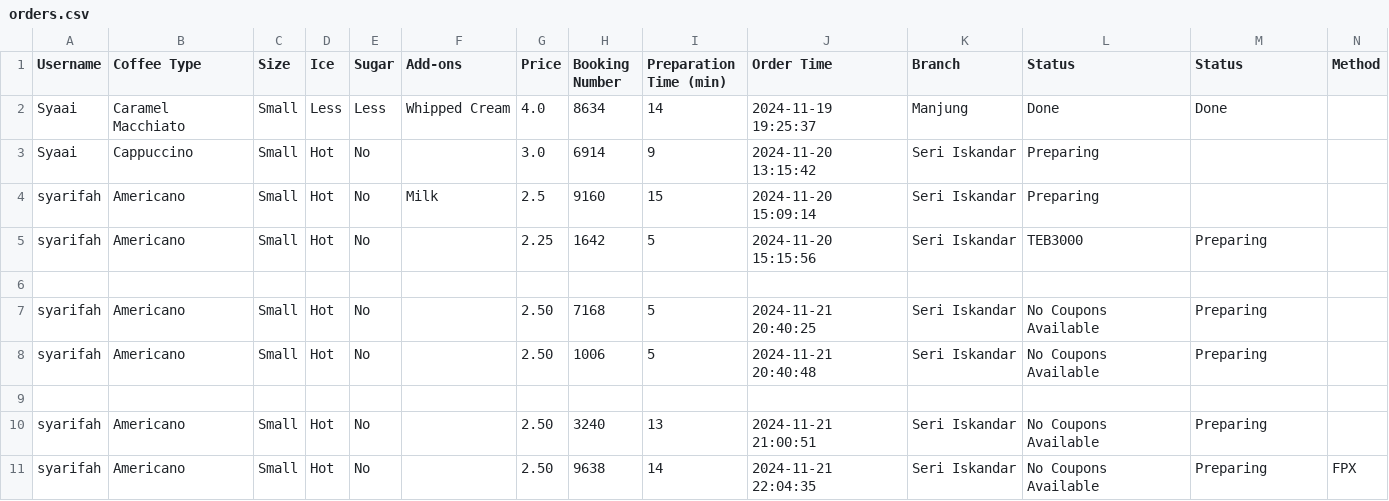
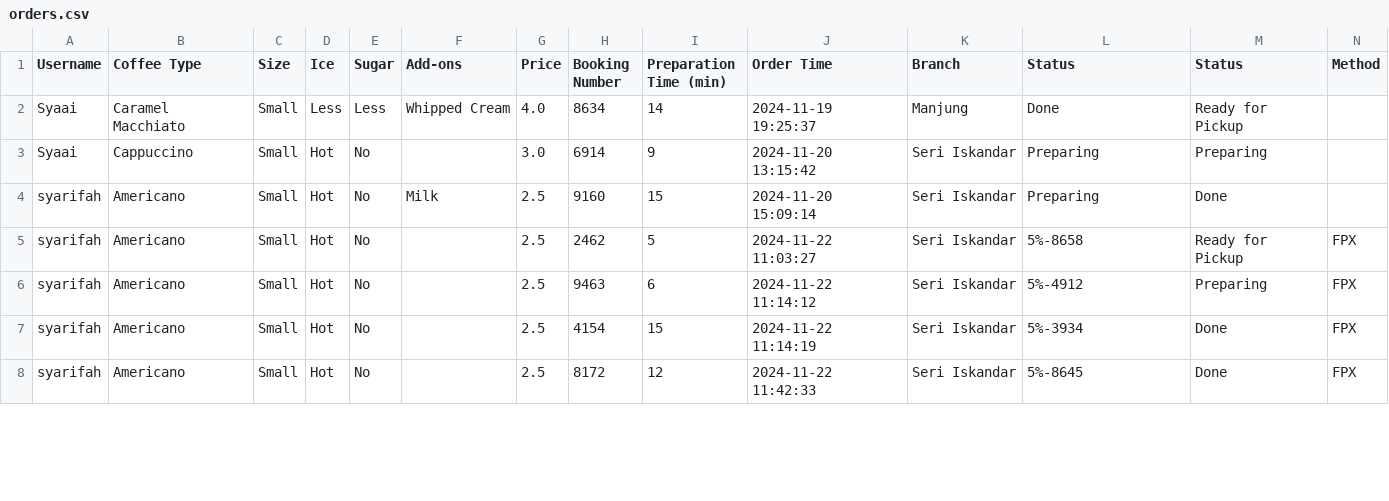
Before and after one commit to Syarifah133/DataVisualization, a CSV file: Cafe/orders.csv, drawn as a sheet; only a part is shown; the diff covers the shown part only.

```diff
--- a/Cafe/orders.csv
+++ b/Cafe/orders.csv
@@ -1,11 +1,8 @@
 Username,Coffee Type,Size,Ice,Sugar,Add-ons,Price,Booking Number,Preparation Time (min),Order Time,Branch, Status,Status,Method
-Syaai,Caramel Macchiato,Small,Less,Less,Whipped Cream,4.0,8634,14,2024-11-19 19:25:37,Manjung,Done,Done
-Syaai,Cappuccino,Small,Hot,No,,3.0,6914,9,2024-11-20 13:15:42,Seri Iskandar,Preparing,
-syarifah,Americano,Small,Hot,No,Milk,2.5,9160,15,2024-11-20 15:09:14,Seri Iskandar,Preparing,
-syarifah,Americano,Small,Hot,No,,2.25,1642,5,2024-11-20 15:15:56,Seri Iskandar,TEB3000,Preparing
-
-syarifah,Americano,Small,Hot,No,,2.50,7168,5,2024-11-21 20:40:25,Seri Iskandar,No Coupons Available,Preparing
-syarifah,Americano,Small,Hot,No,,2.50,1006,5,2024-11-21 20:40:48,Seri Iskandar,No Coupons Available,Preparing
-
-syarifah,Americano,Small,Hot,No,,2.50,3240,13,2024-11-21 21:00:51,Seri Iskandar,No Coupons Available,Preparing
-syarifah,Americano,Small,Hot,No,,2.50,9638,14,2024-11-21 22:04:35,Seri Iskandar,No Coupons Available,Preparing,FPX
+Syaai,Caramel Macchiato,Small,Less,Less,Whipped Cream,4.0,8634,14,2024-11-19 19:25:37,Manjung,Done,Ready for Pickup,
+Syaai,Cappuccino,Small,Hot,No,,3.0,6914,9,2024-11-20 13:15:42,Seri Iskandar,Preparing,Preparing,
+syarifah,Americano,Small,Hot,No,Milk,2.5,9160,15,2024-11-20 15:09:14,Seri Iskandar,Preparing,Done,
+syarifah,Americano,Small,Hot,No,,2.5,2462,5,2024-11-22 11:03:27,Seri Iskandar,5%-8658,Ready for Pickup,FPX
+syarifah,Americano,Small,Hot,No,,2.5,9463,6,2024-11-22 11:14:12,Seri Iskandar,5%-4912,Preparing,FPX
+syarifah,Americano,Small,Hot,No,,2.5,4154,15,2024-11-22 11:14:19,Seri Iskandar,5%-3934,Done,FPX
+syarifah,Americano,Small,Hot,No,,2.5,8172,12,2024-11-22 11:42:33,Seri Iskandar,5%-8645,Done,FPX
```
Also changed, not shown: 44 edited cells elsewhere in this file, 19 other files.
